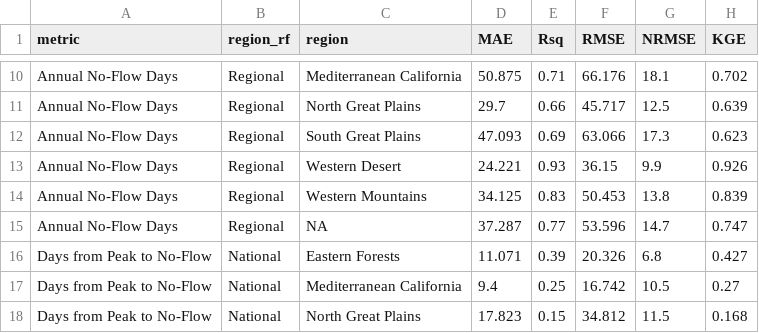
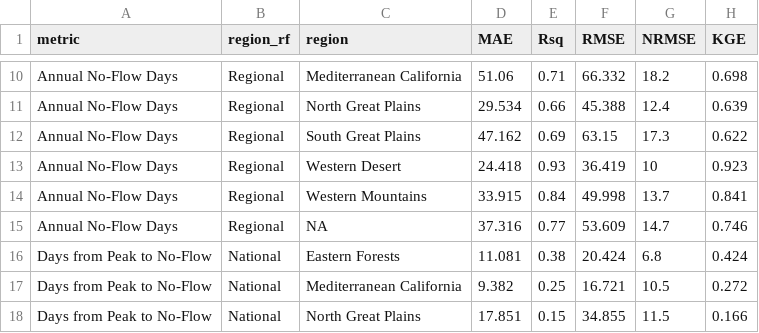
Before and after one commit to dry-rivers-rcn/IntermittencyTrends, a CSV file: figures_manuscript/RandomForest_Validation-FitTable.csv, drawn as a sheet; only a part is shown, gaps mark what is left out; the diff covers the shown part only; the diff names each change by its address in the sheet, - before the commit and + after, or states it on an @@ line.

```diff
--- a/figures_manuscript/RandomForest_Validation-FitTable.csv
+++ b/figures_manuscript/RandomForest_Validation-FitTable.csv
-D10 (MAE): 50.875
+D10 (MAE): 51.06
-F10 (RMSE): 66.176
+F10 (RMSE): 66.332
-G10 (NRMSE): 18.1
+G10 (NRMSE): 18.2
-H10 (KGE): 0.702
+H10 (KGE): 0.698
-D11 (MAE): 29.7
+D11 (MAE): 29.534
-F11 (RMSE): 45.717
+F11 (RMSE): 45.388
-G11 (NRMSE): 12.5
+G11 (NRMSE): 12.4
-D12 (MAE): 47.093
+D12 (MAE): 47.162
-F12 (RMSE): 63.066
+F12 (RMSE): 63.15
-H12 (KGE): 0.623
+H12 (KGE): 0.622
-D13 (MAE): 24.221
+D13 (MAE): 24.418
-F13 (RMSE): 36.15
+F13 (RMSE): 36.419
-G13 (NRMSE): 9.9
+G13 (NRMSE): 10
-H13 (KGE): 0.926
+H13 (KGE): 0.923
-D14 (MAE): 34.125
+D14 (MAE): 33.915
-E14 (Rsq): 0.83
+E14 (Rsq): 0.84
-F14 (RMSE): 50.453
+F14 (RMSE): 49.998
-G14 (NRMSE): 13.8
+G14 (NRMSE): 13.7
-H14 (KGE): 0.839
+H14 (KGE): 0.841
-D15 (MAE): 37.287
+D15 (MAE): 37.316
-F15 (RMSE): 53.596
+F15 (RMSE): 53.609
-H15 (KGE): 0.747
+H15 (KGE): 0.746
-D16 (MAE): 11.071
+D16 (MAE): 11.081
-E16 (Rsq): 0.39
+E16 (Rsq): 0.38
-F16 (RMSE): 20.326
+F16 (RMSE): 20.424
-H16 (KGE): 0.427
+H16 (KGE): 0.424
-D17 (MAE): 9.4
+D17 (MAE): 9.382
-F17 (RMSE): 16.742
+F17 (RMSE): 16.721
-H17 (KGE): 0.27
+H17 (KGE): 0.272
-D18 (MAE): 17.823
+D18 (MAE): 17.851
-F18 (RMSE): 34.812
+F18 (RMSE): 34.855
-H18 (KGE): 0.168
+H18 (KGE): 0.166
```
Also changed, not shown: 120 edited cells elsewhere in this file, results/04_RandomForest_RunModels_VariableImportance.csv, 2 other files.
